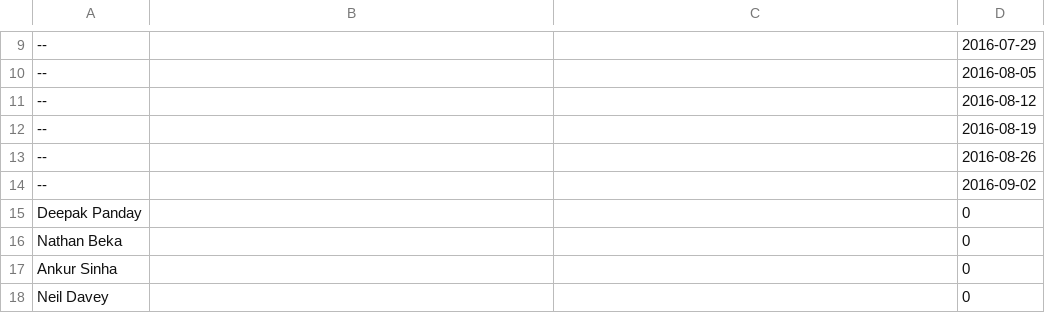
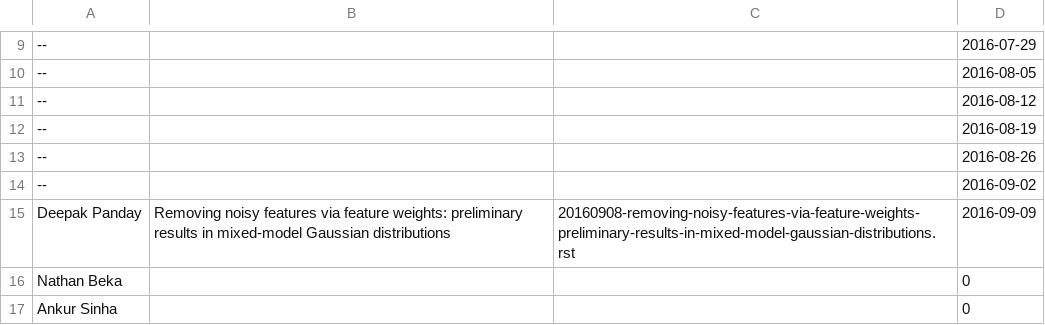
Before and after one commit to UHBiocomputation/UH-biocomputation-web, a CSV file: scripts/rota-data-2016.csv, drawn as a sheet; only a part is shown, gaps mark what is left out; the shorter side is filled out with more unchanged rows; removed rows and columns are numbered as before the commit, all else as after; the diff names each change by its address in the sheet, - before the commit and + after, or states it on an @@ line.

Commit message:
Add Deepak's journal club session

```diff
--- a/scripts/rota-data-2016.csv
+++ b/scripts/rota-data-2016.csv
-row 15: Deepak Panday |  |  | 0
+row 15: Deepak Panday | Removing noisy features via feature weights: preliminary results in mixed-model Gaussian distributions | 20160908-removing-noisy-features-via-feature-weights-preliminary-results-in-mixed-model-gaussian-distributions.rst | 2016-09-09
```
Also changed, not shown: 3 other files.
